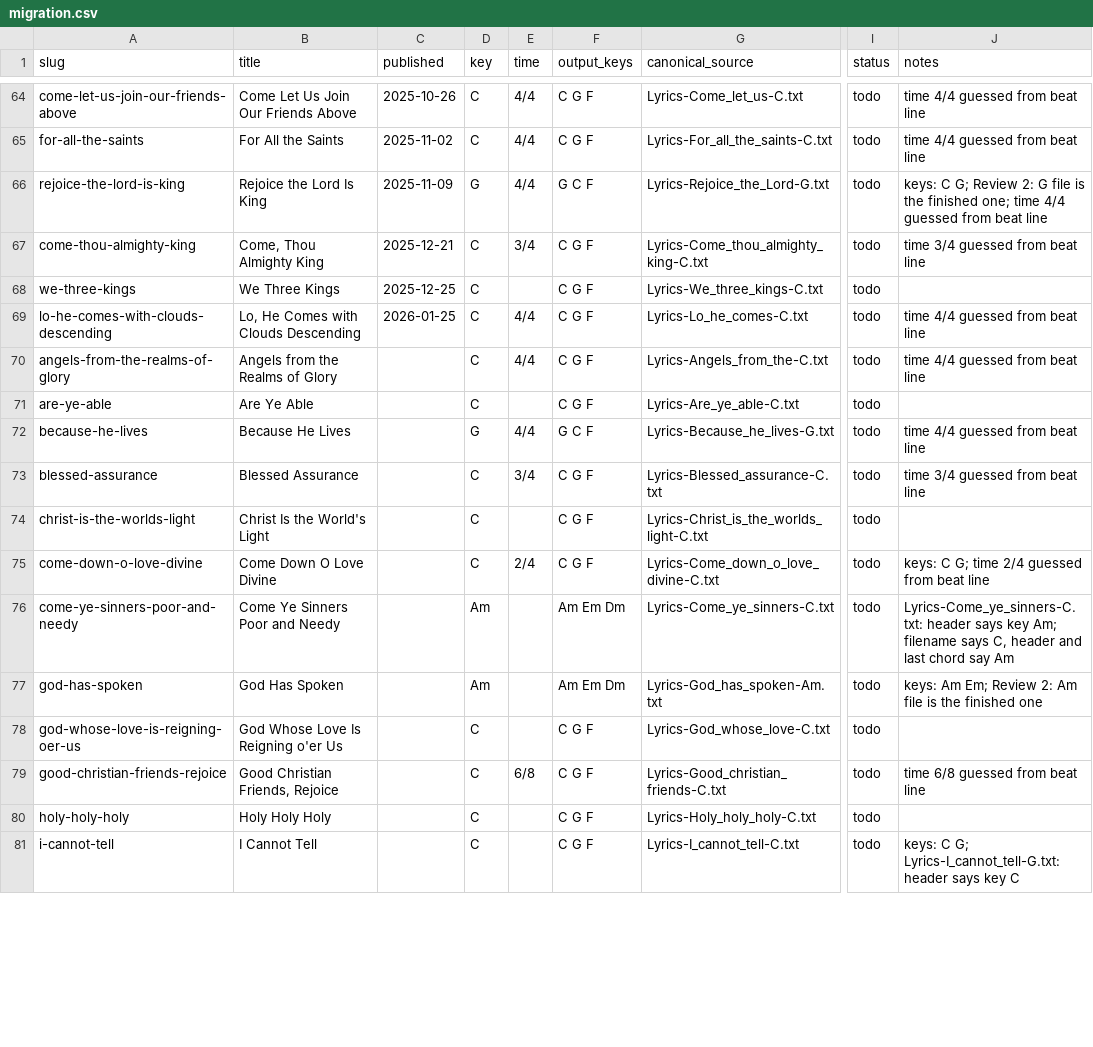
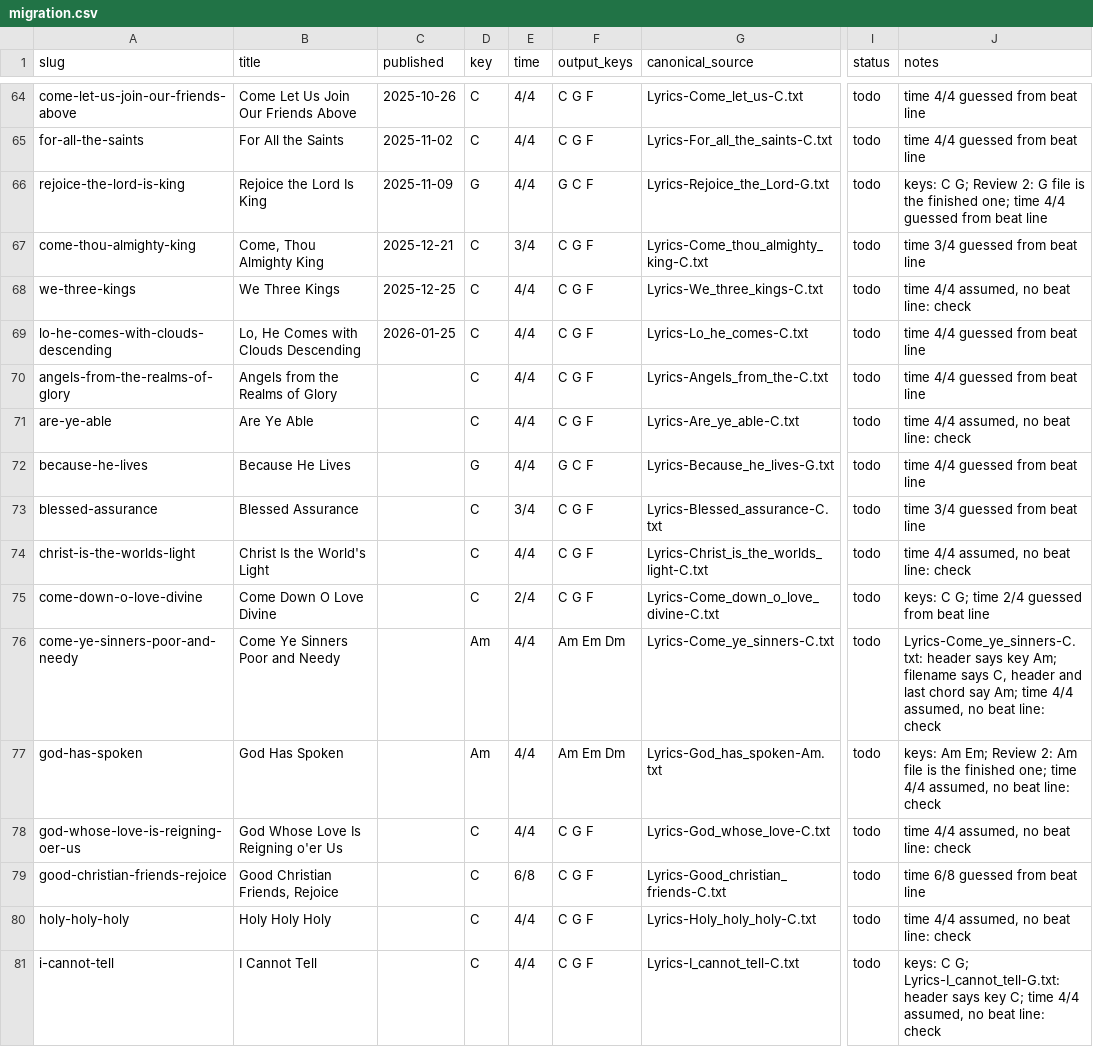
Before and after one commit to lipyeow/ukulele, a CSV file: wiki/migration.csv, drawn as a sheet; only a part is shown, gaps mark what is left out; the diff covers the shown part only; the diff names each change by its address in the sheet, - before the commit and + after, or states it on an @@ line.

```diff
--- a/wiki/migration.csv
+++ b/wiki/migration.csv
-E68 (time): (empty)
+E68 (time): 4/4
-J68 (notes): (empty)
+J68 (notes): time 4/4 assumed, no beat line: check
-E71 (time): (empty)
+E71 (time): 4/4
-J71 (notes): (empty)
+J71 (notes): time 4/4 assumed, no beat line: check
-E74 (time): (empty)
+E74 (time): 4/4
-J74 (notes): (empty)
+J74 (notes): time 4/4 assumed, no beat line: check
-E76:E78 (time): (empty)
+E76:E78 (time): 4/4
-J76 (notes): …chord say Am
+J76 (notes): …chord say Am; time 4/4 assumed, no beat line: check
-J77 (notes): …the finished one
+J77 (notes): …the finished one; time 4/4 assumed, no beat line: check
-J78 (notes): (empty)
+J78 (notes): time 4/4 assumed, no beat line: check
-E80:E81 (time): (empty)
+E80:E81 (time): 4/4
-J80 (notes): (empty)
+J80 (notes): time 4/4 assumed, no beat line: check
-J81 (notes): …says key C
+J81 (notes): …says key C; time 4/4 assumed, no beat line: check
```
Also changed, not shown: 78 edited cells elsewhere in this file, 2 other files.
